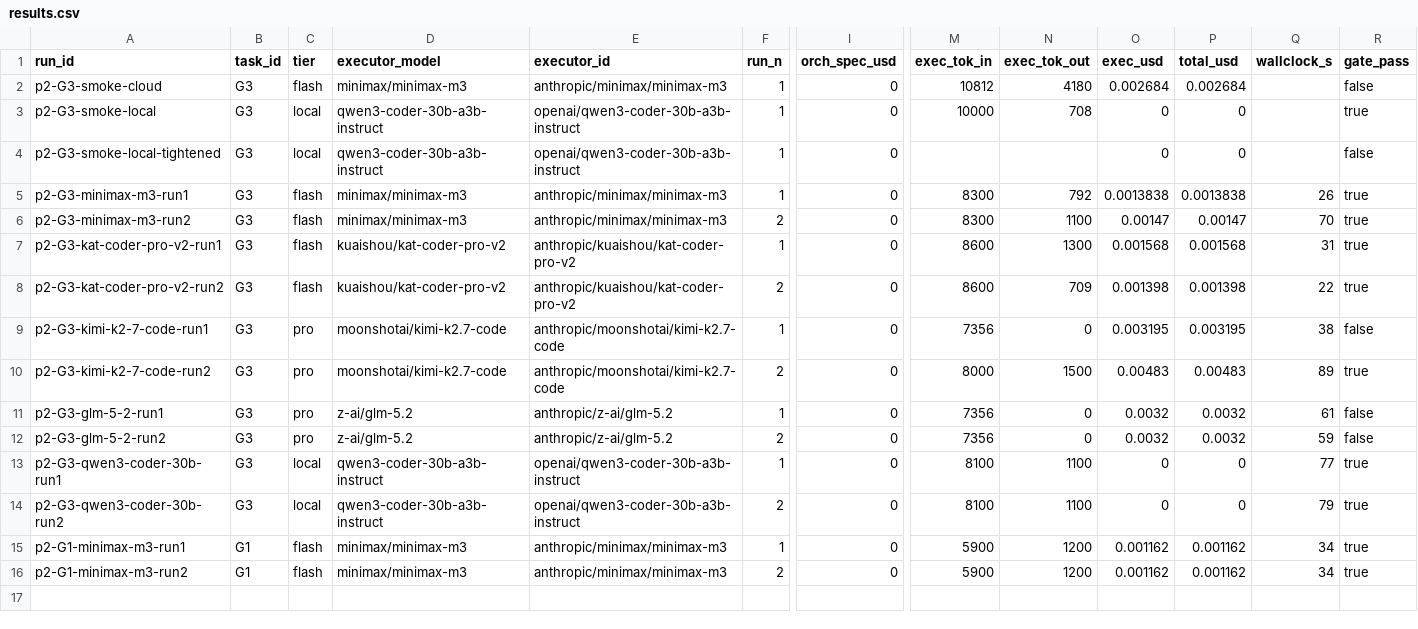
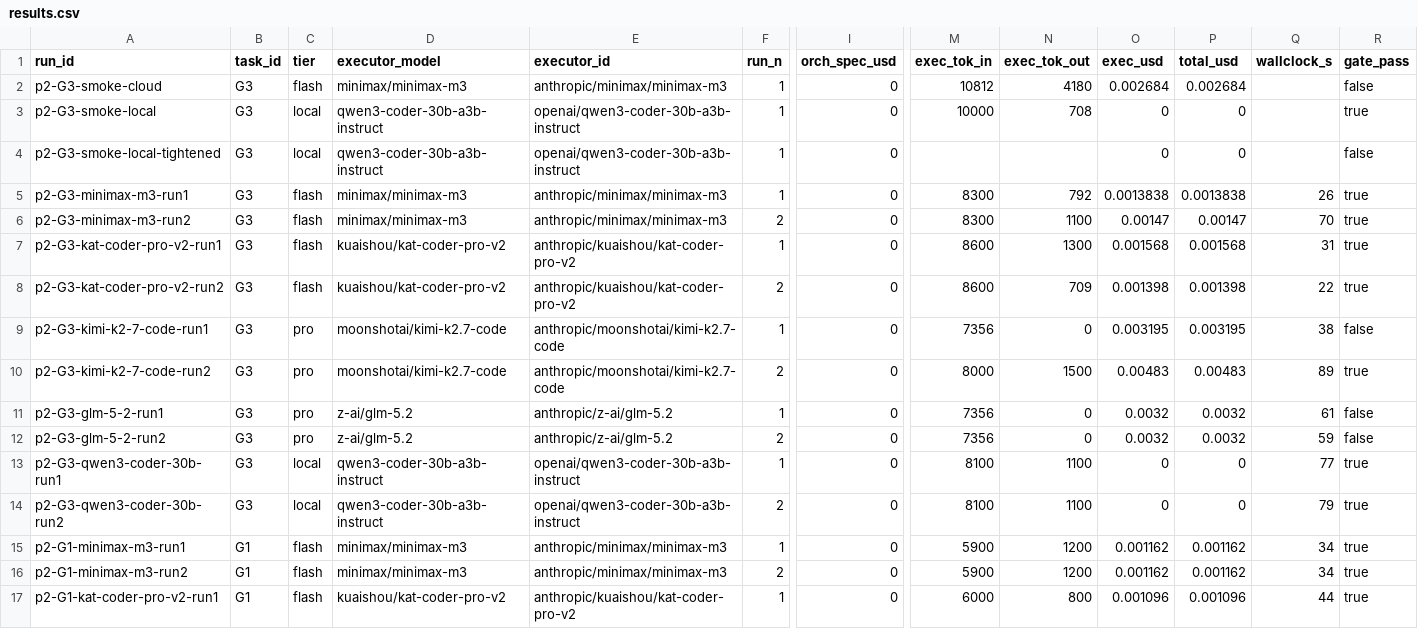
Before and after one commit to asmartin-ai/pkms, a CSV file: bakeoff/part2/results.csv, drawn as a sheet; only a part is shown, gaps mark what is left out; rows hold the shown columns only; the diff names each change by its address in the sheet, - before the commit and + after, or states it on an @@ line.

Commit message:
bakeoff part2: log G1 kat-coder-pro-v2 run1 (pass)

```diff
--- a/bakeoff/part2/results.csv
+++ b/bakeoff/part2/results.csv
+row 17: p2-G1-kat-coder-pro-v2-run1 | G1 | flash | kuaishou/kat-coder-pro-v2 | anthropic/kuaishou/kat-coder-pro-v2 | 1 | 0 | 6000 | 800 | 0.001096 | 0.001096 | 44 | true
```
